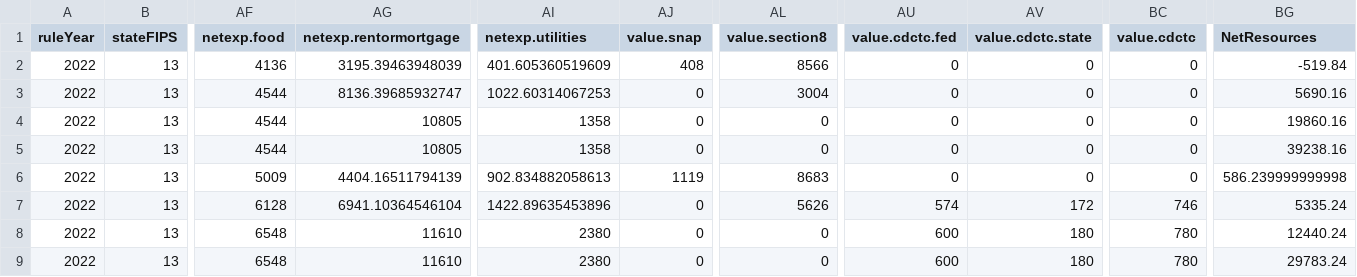
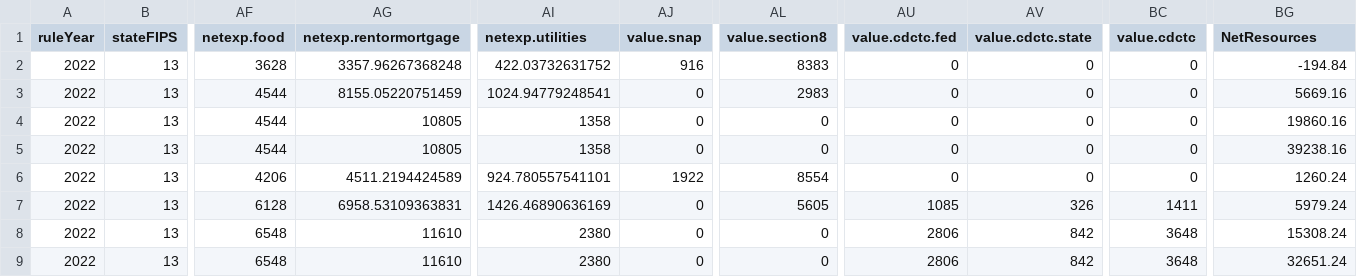
Before and after one commit to Research-Division/policy-rules-database, a CSV file: output/results_TEST.csv, drawn as a sheet; only a part is shown, gaps mark what is left out; the diff covers the shown part only; the diff names each change by its address in the sheet, - before the commit and + after, or states it on an @@ line.

Commit message:
Add files via upload
Signed-off-by: Atlanta Fed Advancing Careers Initiative <elias.ilin@atl.frb.org>

```diff
--- a/output/results_TEST.csv
+++ b/output/results_TEST.csv
-AF2 (netexp.food): 4136
+AF2 (netexp.food): 3628
-AG2 (netexp.rentormortgage): 3195.39463948039
+AG2 (netexp.rentormortgage): 3357.96267368248
-AI2 (netexp.utilities): 401.605360519609
+AI2 (netexp.utilities): 422.03732631752
-AJ2 (value.snap): 408
+AJ2 (value.snap): 916
-AL2 (value.section8): 8566
+AL2 (value.section8): 8383
-BG2 (NetResources): -519.84
+BG2 (NetResources): -194.84
-AG3 (netexp.rentormortgage): 8136.39685932747
+AG3 (netexp.rentormortgage): 8155.05220751459
-AI3 (netexp.utilities): 1022.60314067253
+AI3 (netexp.utilities): 1024.94779248541
-AL3 (value.section8): 3004
+AL3 (value.section8): 2983
-BG3 (NetResources): 5690.16
+BG3 (NetResources): 5669.16
-AF6 (netexp.food): 5009
+AF6 (netexp.food): 4206
-AG6 (netexp.rentormortgage): 4404.16511794139
+AG6 (netexp.rentormortgage): 4511.2194424589
-AI6 (netexp.utilities): 902.834882058613
+AI6 (netexp.utilities): 924.780557541101
-AJ6 (value.snap): 1119
+AJ6 (value.snap): 1922
-AL6 (value.section8): 8683
+AL6 (value.section8): 8554
-BG6 (NetResources): 586.239999999998
+BG6 (NetResources): 1260.24
-AG7 (netexp.rentormortgage): 6941.10364546104
+AG7 (netexp.rentormortgage): 6958.53109363831
-AI7 (netexp.utilities): 1422.89635453896
+AI7 (netexp.utilities): 1426.46890636169
-AL7 (value.section8): 5626
+AL7 (value.section8): 5605
-AU7 (value.cdctc.fed): 574
+AU7 (value.cdctc.fed): 1085
-AV7 (value.cdctc.state): 172
+AV7 (value.cdctc.state): 326
-BC7 (value.cdctc): 746
+BC7 (value.cdctc): 1411
-BG7 (NetResources): 5335.24
+BG7 (NetResources): 5979.24
-AU8:AU9 (value.cdctc.fed): 600
+AU8:AU9 (value.cdctc.fed): 2806
-AV8:AV9 (value.cdctc.state): 180
+AV8:AV9 (value.cdctc.state): 842
-BC8:BC9 (value.cdctc): 780
+BC8:BC9 (value.cdctc): 3648
-BG8 (NetResources): 12440.24
+BG8 (NetResources): 15308.24
-BG9 (NetResources): 29783.24
+BG9 (NetResources): 32651.24
```
Also changed, not shown: 31 edited cells elsewhere in this file.
